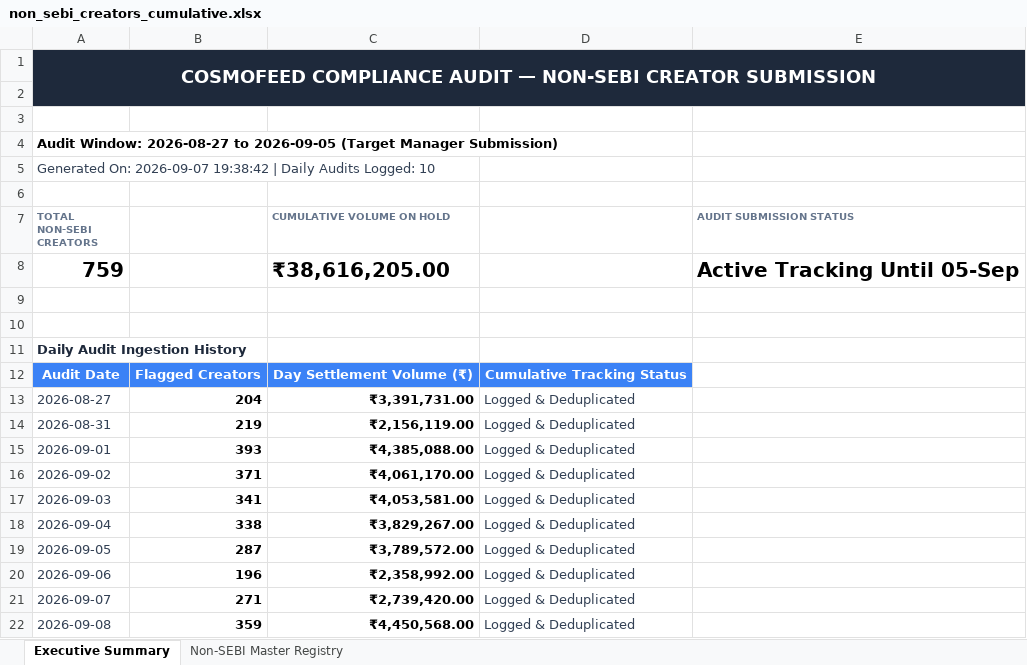
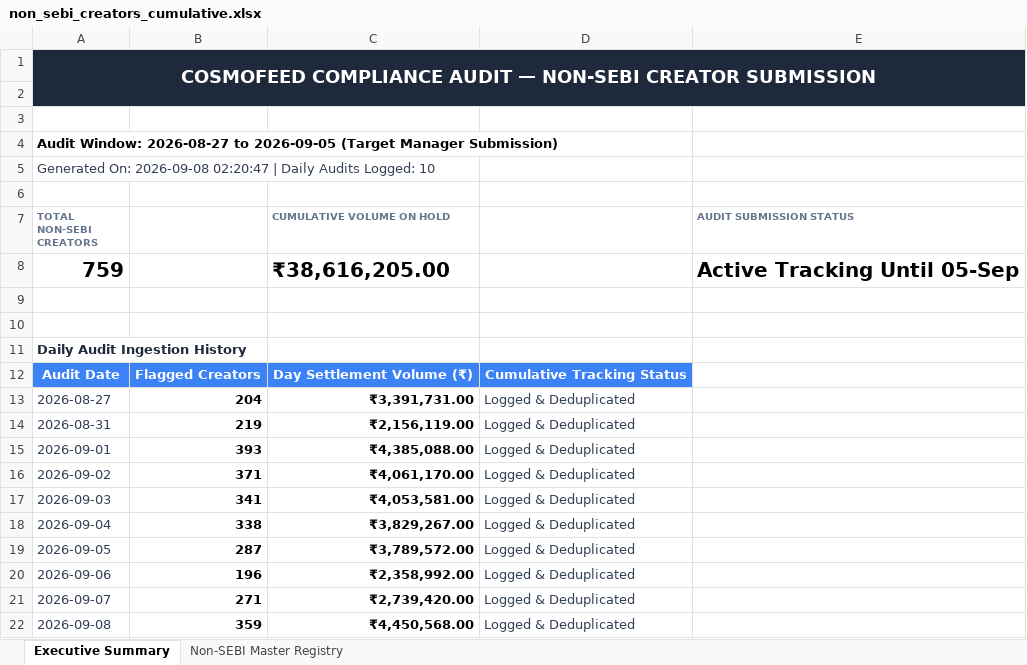
Before and after one commit to mohitkr04/cosmofeed_settlement, an Excel workbook: data/non_sebi_creators_cumulative.xlsx, sheet Executive Summary, drawn as a sheet; values as stored, in another font and other column widths than the file's, no borders; the diff names each change by its address in the sheet, - before the commit and + after, or states it on an @@ line.

```diff
--- a/data/non_sebi_creators_cumulative.xlsx (sheet Executive Summary)
+++ b/data/non_sebi_creators_cumulative.xlsx (sheet Executive Summary)
-A5 (TOTAL NON-SEBI CREATORS): Generated On: 2026-09-07 19:38:42 | Daily…
+A5 (TOTAL NON-SEBI CREATORS): Generated On: 2026-09-08 02:20:47 | Daily…
```
Also changed, not shown: reports/telegram_sebi_10day_report.xlsx, 11 other files.
